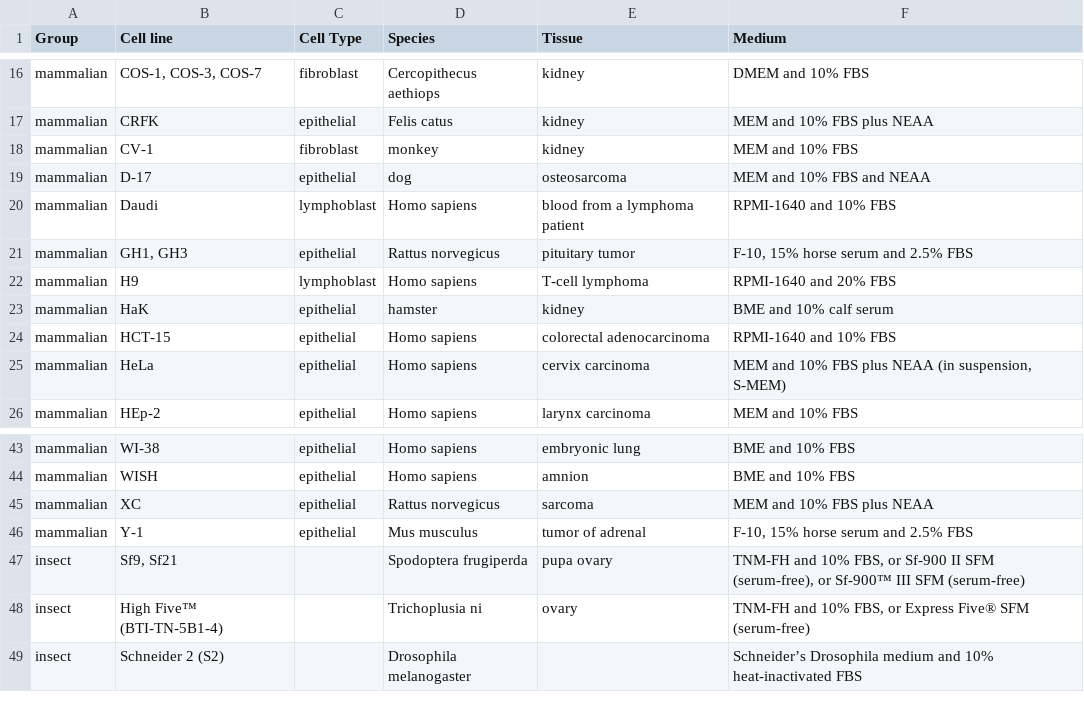
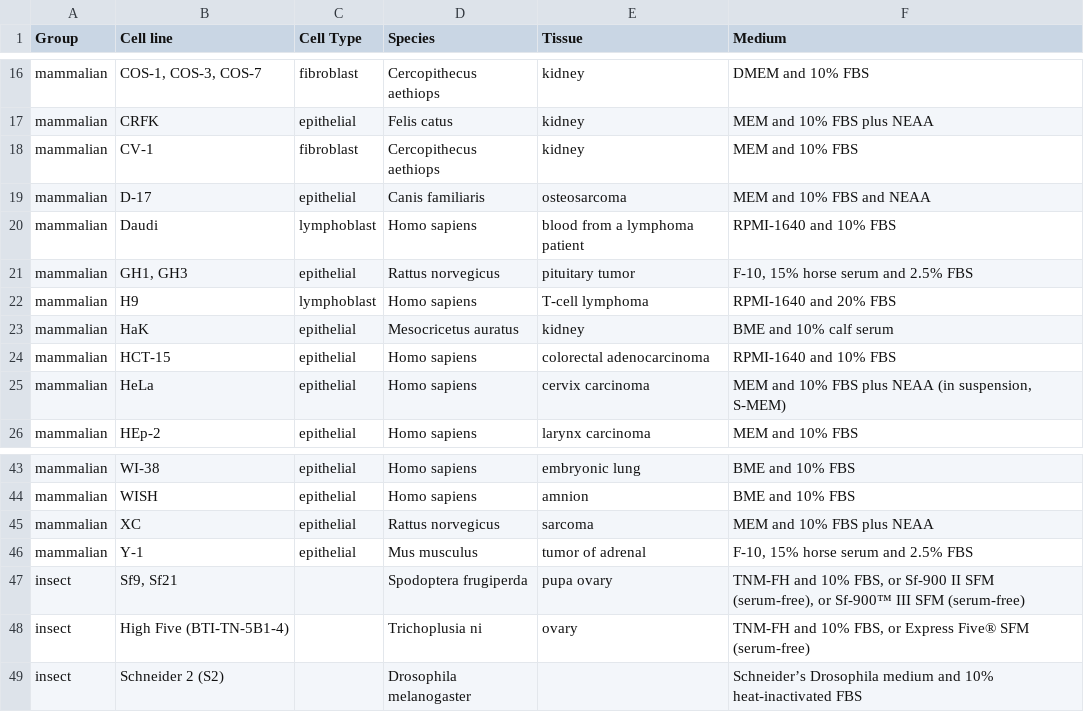
Before and after one commit to jnirschl/faker-biology, a CSV file: faker_biology/cell_biology/culture_media_for_cell_lines.csv, drawn as a sheet; only a part is shown, gaps mark what is left out.

Commit message:
Update species

```diff
--- a/faker_biology/cell_biology/culture_media_for_cell_lines.csv
+++ b/faker_biology/cell_biology/culture_media_for_cell_lines.csv
@@ -17,4 +17,4 @@ mammalian,"COS-1, COS-3, COS-7",fibroblast,Cercopithecus aethiops,kidney,DMEM an
 mammalian,CRFK,epithelial,Felis catus,kidney,MEM and 10% FBS plus NEAA
-mammalian,CV-1,fibroblast,monkey,kidney,MEM and 10% FBS
-mammalian,D-17,epithelial,dog,osteosarcoma,MEM and 10% FBS and NEAA
+mammalian,CV-1,fibroblast,Cercopithecus aethiops ,kidney,MEM and 10% FBS
+mammalian,D-17,epithelial,Canis familiaris,osteosarcoma,MEM and 10% FBS and NEAA
 mammalian,Daudi,lymphoblast,Homo sapiens,blood from a lymphoma patient,RPMI-1640 and 10% FBS
@@ -22,3 +22,3 @@ mammalian,"GH1, GH3",epithelial,Rattus norvegicus,pituitary tumor,"F-10, 15% hor
 mammalian,H9,lymphoblast,Homo sapiens,T-cell lymphoma,RPMI-1640 and 20% FBS
-mammalian,HaK,epithelial,hamster,kidney,BME and 10% calf serum
+mammalian,HaK,epithelial,Mesocricetus auratus,kidney,BME and 10% calf serum
 mammalian,HCT-15,epithelial,Homo sapiens,colorectal adenocarcinoma,RPMI-1640 and 10% FBS
@@ -47,3 +47,3 @@ mammalian,Y-1,epithelial,Mus musculus,tumor of adrenal,"F-10, 15% horse serum an
 insect,"Sf9, Sf21",,Spodoptera frugiperda,pupa ovary,"TNM-FH and 10% FBS, or Sf-900 II SFM (serum-free), or Sf-900™ III SFM (serum-free)"
-insect,High Five™ (BTI-TN-5B1-4),,Trichoplusia ni,ovary,"TNM-FH and 10% FBS, or Express Five® SFM (serum-free)"
+insect,High Five (BTI-TN-5B1-4),,Trichoplusia ni,ovary,"TNM-FH and 10% FBS, or Express Five® SFM (serum-free)"
 insect,"Schneider 2 (S2)",,Drosophila melanogaster, ,Schneider’s Drosophila medium and 10% heat-inactivated FBS
```
